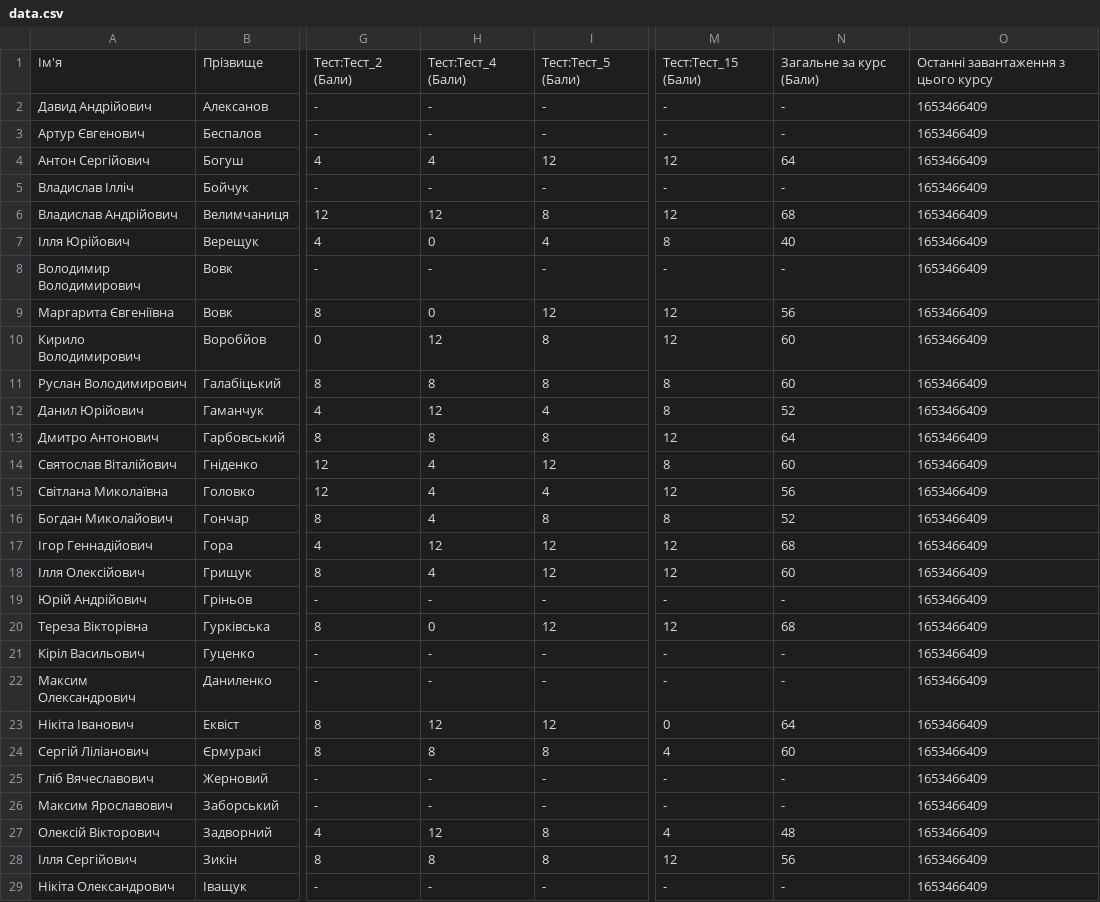
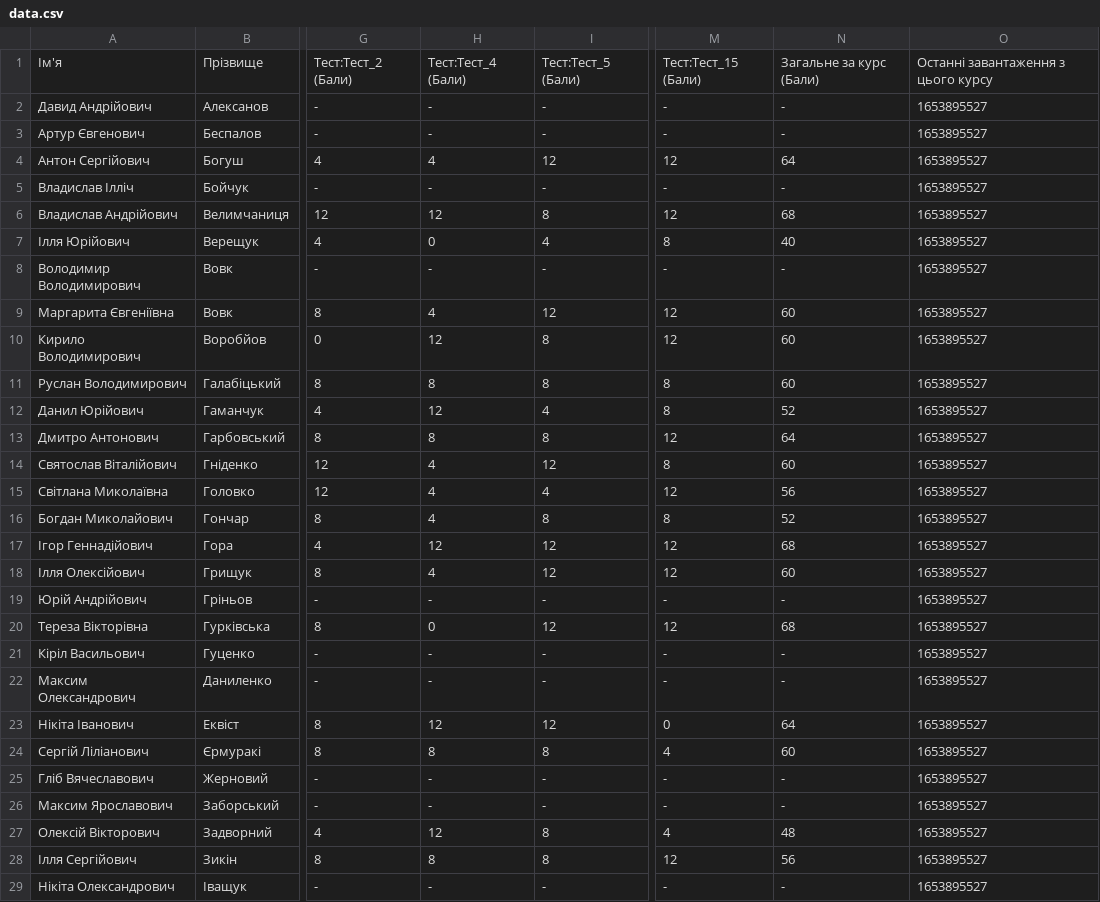
Before and after one commit to kondrashev/education, a CSV file: static/csv/data.csv, drawn as a sheet; only a part is shown, gaps mark what is left out; the diff covers the shown part only; the diff names each change by its address in the sheet, - before the commit and + after, or states it on an @@ line.

```diff
--- a/static/csv/data.csv
+++ b/static/csv/data.csv
-O2:O29: 1653466409
+O2:O29: 1653895527
-H9: 0
+H9: 4
-N9: 56
+N9: 60
```
Also changed, not shown: 87 edited cells elsewhere in this file, 13 other files.
